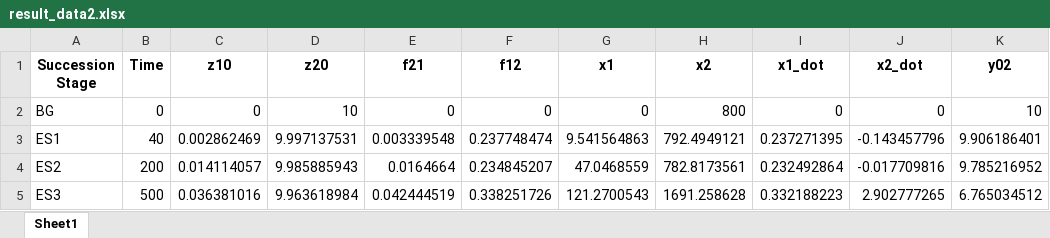
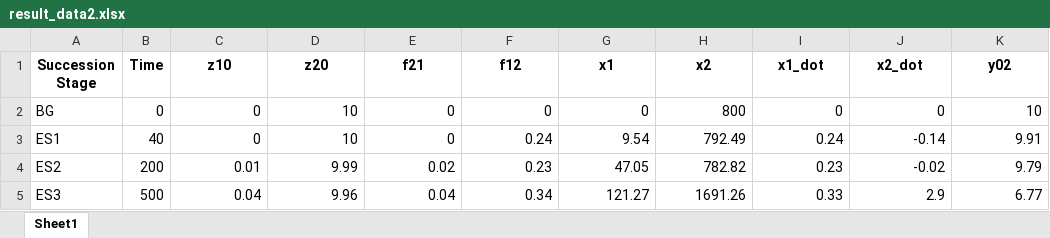
Before and after one commit to FarshidNazemi/CAS-522-Methods-for-Complex-Systems-Science-Dynamical-Systems, an Excel workbook: Final Project/result_data2.xlsx, sheet Sheet1, drawn as a sheet; only a part is shown; values as stored, in another font and other column widths than the file's, no borders; the diff covers the shown part only; the diff names each change by its address in the sheet, - before the commit and + after, or states it on an @@ line.

```diff
--- a/Final Project/result_data2.xlsx (sheet Sheet1)
+++ b/Final Project/result_data2.xlsx (sheet Sheet1)
-C3 (z10): 0.002862469
+C3 (z10): 0
-D3 (z20): 9.997137531
+D3 (z20): 10
-E3 (f21): 0.003339548
+E3 (f21): 0
-F3 (f12): 0.237748474
+F3 (f12): 0.24
-G3 (x1): 9.541564863
+G3 (x1): 9.54
-H3 (x2): 792.4949121
+H3 (x2): 792.49
-I3 (x1_dot): 0.237271395
+I3 (x1_dot): 0.24
-J3 (x2_dot): -0.143457796
+J3 (x2_dot): -0.14
-K3 (y02): 9.906186401
+K3 (y02): 9.91
-C4 (z10): 0.014114057
+C4 (z10): 0.01
-D4 (z20): 9.985885943
+D4 (z20): 9.99
-E4 (f21): 0.0164664
+E4 (f21): 0.02
-F4 (f12): 0.234845207
+F4 (f12): 0.23
-G4 (x1): 47.0468559
+G4 (x1): 47.05
-H4 (x2): 782.8173561
+H4 (x2): 782.82
-I4 (x1_dot): 0.232492864
+I4 (x1_dot): 0.23
-J4 (x2_dot): -0.017709816
+J4 (x2_dot): -0.02
-K4 (y02): 9.785216952
+K4 (y02): 9.79
-C5 (z10): 0.036381016
+C5 (z10): 0.04
-D5 (z20): 9.963618984
+D5 (z20): 9.96
-E5 (f21): 0.042444519
+E5 (f21): 0.04
-F5 (f12): 0.338251726
+F5 (f12): 0.34
-G5 (x1): 121.2700543
+G5 (x1): 121.27
-H5 (x2): 1691.258628
+H5 (x2): 1691.26
-I5 (x1_dot): 0.332188223
+I5 (x1_dot): 0.33
-J5 (x2_dot): 2.902777265
+J5 (x2_dot): 2.9
-K5 (y02): 6.765034512
+K5 (y02): 6.77
```
Also changed, not shown: 43 edited cells elsewhere in this sheet, Final Project/result_data.xlsx, 1 other file.
